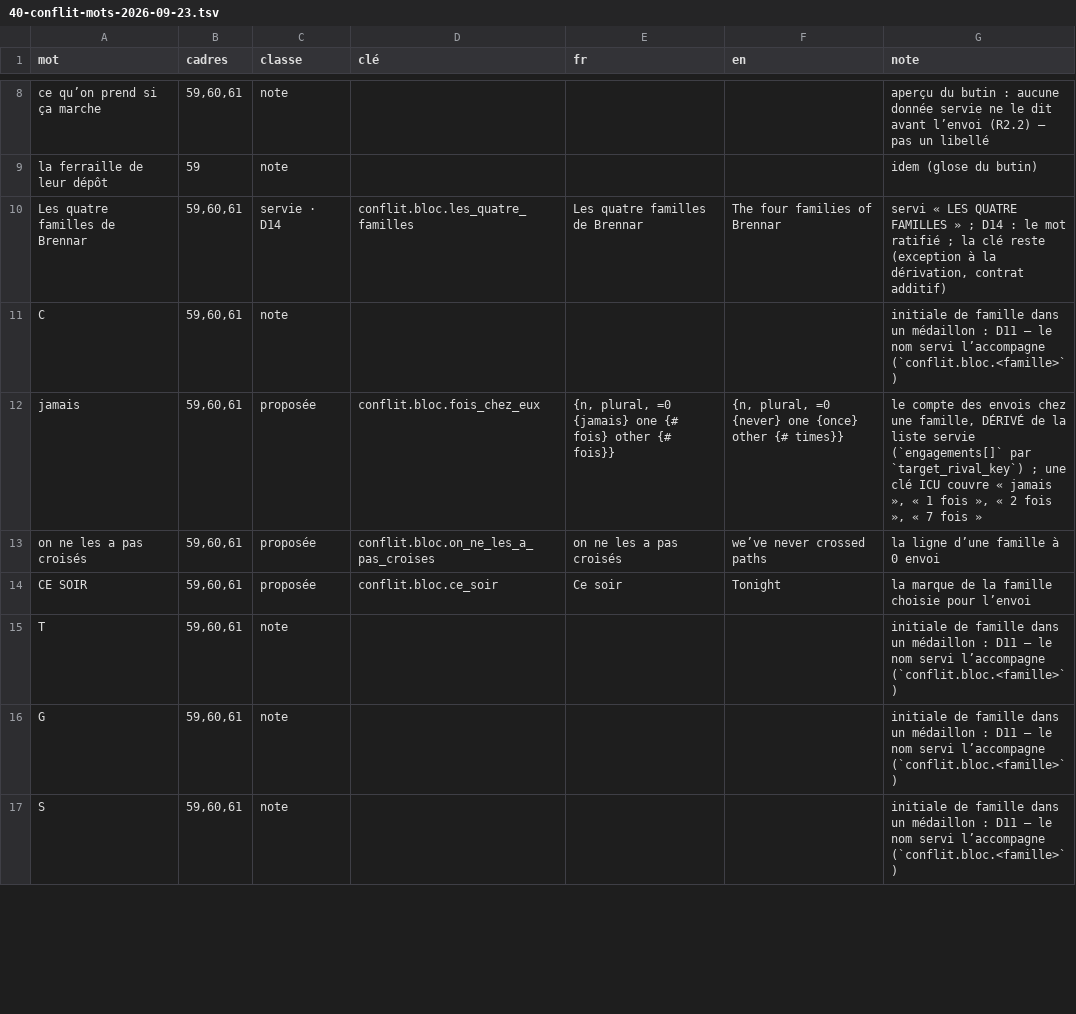
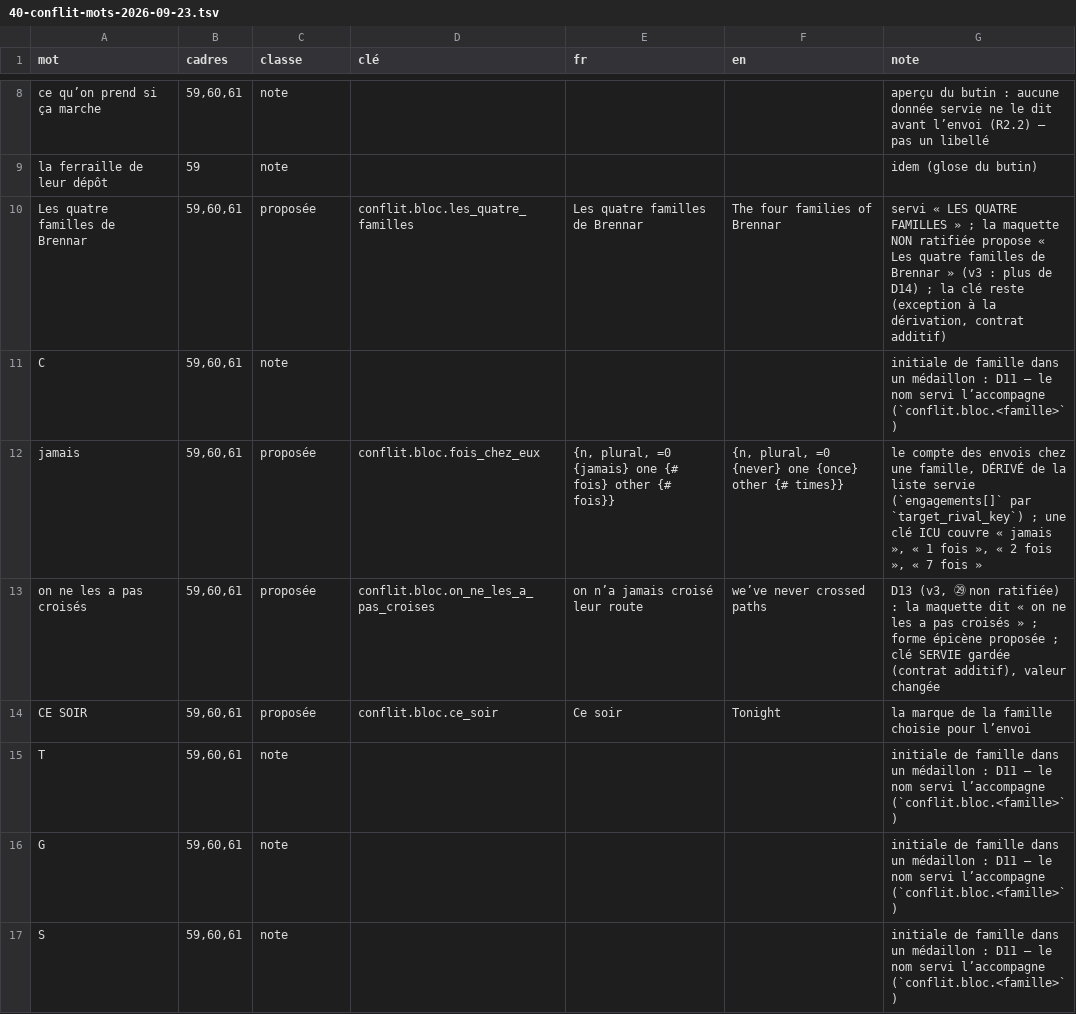
Before and after one commit to azha/mafia-builder-city-clean, a TSV file: Tools/atelier-2026-09-22/40-conflit-mots-2026-09-23.tsv, drawn as a sheet; only a part is shown, gaps mark what is left out; the diff covers the shown part only.

```diff
--- a/Tools/atelier-2026-09-22/40-conflit-mots-2026-09-23.tsv
+++ b/Tools/atelier-2026-09-22/40-conflit-mots-2026-09-23.tsv
@@ -9,6 +9,6 @@ ce qu’on prend si ça marche	59,60,61	note				aperçu du butin : aucune donné
 la ferraille de leur dépôt	59	note				idem (glose du butin)
-Les quatre familles de Brennar	59,60,61	servie · D14	conflit.bloc.les_quatre_familles	Les quatre familles de Brennar	The four families of Brennar	servi « LES QUATRE FAMILLES » ; D14 : le mot ratifié ; la clé reste (exception à la dérivation, contrat additif)
+Les quatre familles de Brennar	59,60,61	proposée	conflit.bloc.les_quatre_familles	Les quatre familles de Brennar	The four families of Brennar	servi « LES QUATRE FAMILLES » ; la maquette NON ratifiée propose « Les quatre familles de Brennar » (v3 : plus de D14) ; la clé reste (exception à la dérivation, contrat additif)
 C	59,60,61	note				initiale de famille dans un médaillon : D11 — le nom servi l’accompagne (`conflit.bloc.<famille>`)
 jamais	59,60,61	proposée	conflit.bloc.fois_chez_eux	{n, plural, =0 {jamais} one {# fois} other {# fois}}	{n, plural, =0 {never} one {once} other {# times}}	le compte des envois chez une famille, DÉRIVÉ de la liste servie (`engagements[]` par `target_rival_key`) ; une clé ICU couvre « jamais », « 1 fois », « 2 fois », « 7 fois »
-on ne les a pas croisés	59,60,61	proposée	conflit.bloc.on_ne_les_a_pas_croises	on ne les a pas croisés	we’ve never crossed paths	la ligne d’une famille à 0 envoi
+on ne les a pas croisés	59,60,61	proposée	conflit.bloc.on_ne_les_a_pas_croises	on n’a jamais croisé leur route	we’ve never crossed paths	D13 (v3, ㉙ non ratifiée) : la maquette dit « on ne les a pas croisés » ; forme épicène proposée ; clé SERVIE gardée (contrat additif), valeur changée
 CE SOIR	59,60,61	proposée	conflit.bloc.ce_soir	Ce soir	Tonight	la marque de la famille choisie pour l’envoi
```
Also changed, not shown: 43 edited cells elsewhere in this file, Tools/atelier-2026-09-22/40-addendum-engagements-2026-09-23.tsv, 2 other files.
